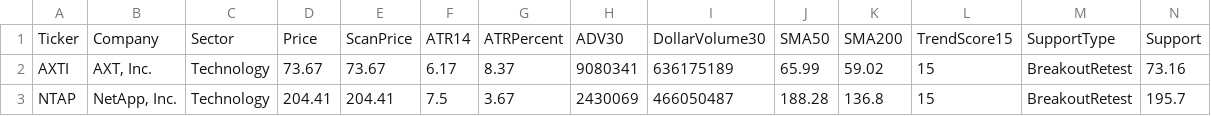
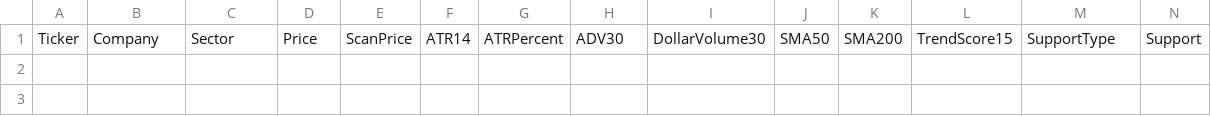
Before and after one commit to nryan63/stock-scanner-output, a CSV file: scanner_qualifiers_v3.csv, drawn as a sheet; only a part is shown; rows hold the shown columns only; the diff names each change by its address in the sheet, - before the commit and + after, or states it on an @@ line.

```diff
--- a/scanner_qualifiers_v3.csv
+++ b/scanner_qualifiers_v3.csv
-row 2: AXTI | AXT, Inc. | Technology | 73.67 | 73.67 | 6.17 | 8.37 | 9080341 | 636175189 | 65.99 | 59.02 | 15 | BreakoutRetest | 73.16
-row 3: NTAP | NetApp, Inc. | Technology | 204.41 | 204.41 | 7.5 | 3.67 | 2430069 | 466050487 | 188.28 | 136.8 | 15 | BreakoutRetest | 195.7
```
Also changed, not shown: scanner_results_v3.csv, scanner_top5_v4.csv, 1 other file.
